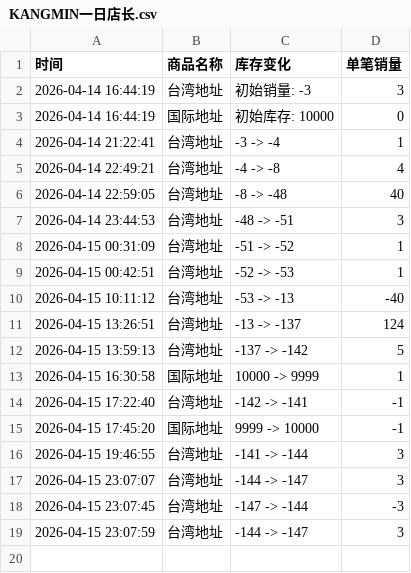
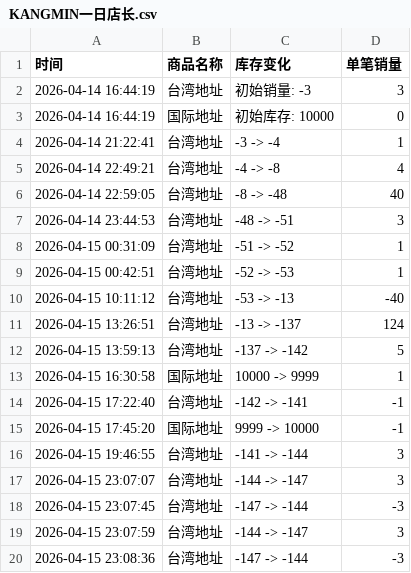
Before and after one commit to Juineii/kangmin_km0420, a CSV file: KANGMIN一日店长.csv, drawn as a sheet.

Commit message:
自动更新数据 2026-04-15 23:08:39

```diff
--- a/KANGMIN一日店长.csv
+++ b/KANGMIN一日店长.csv
@@ -19 +19,2 @@
 2026-04-15 23:07:59,台湾地址,-144 -> -147,3
+2026-04-15 23:08:36,台湾地址,-147 -> -144,-3
```
